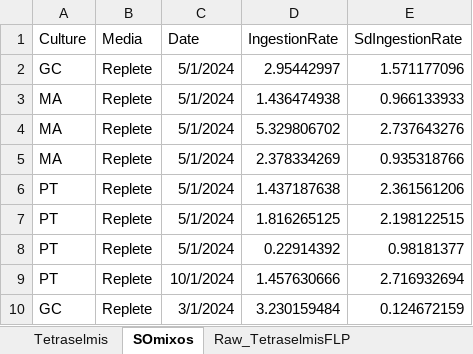
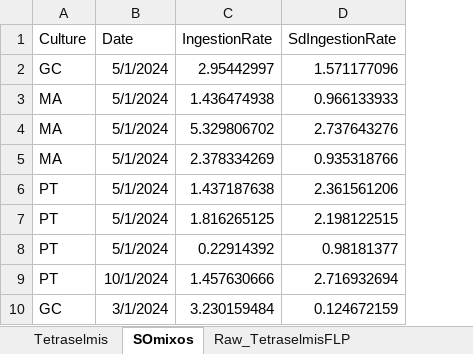
Before and after one commit to CohenLabUGA/AcidotropicDyes, an Excel workbook: Data/SupplementalGrazing.xlsx, sheet SOmixos, drawn as a sheet; values as stored, in another font and other column widths than the file's, no borders; the diff names each change by its address in the sheet, - before the commit and + after, or states it on an @@ line.

Commit message:
column clarifications

```diff
--- a/Data/SupplementalGrazing.xlsx (sheet SOmixos)
+++ b/Data/SupplementalGrazing.xlsx (sheet SOmixos)
-column B (Media), rows 2-10: all Replete
```
Also changed, not shown: Data/PUPCYCLE_Reads_Stats.xlsx.
